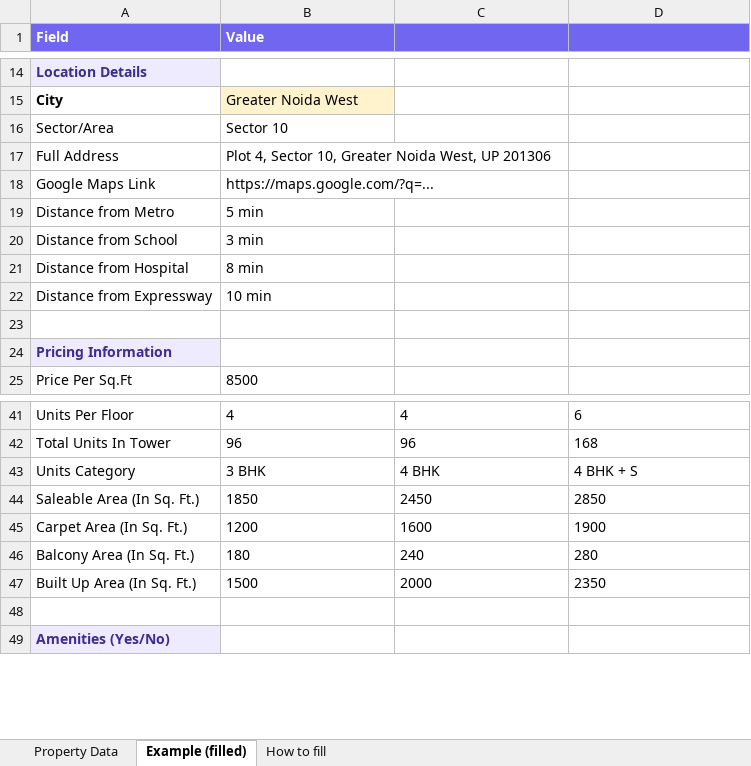
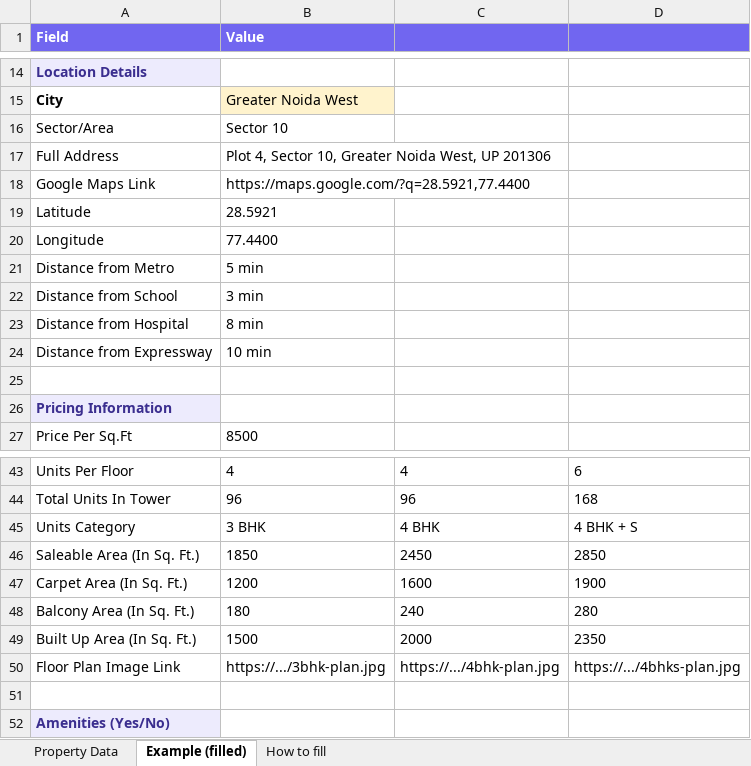
Before and after one commit to shashank-mishra08/creators, an Excel workbook: docs/Property-Import-Template.xlsx, sheet Example (filled), drawn as a sheet; only a part is shown, gaps mark what is left out; values as stored, in another font and other column widths than the file's, no borders; the diff names each change by its address in the sheet, - before the commit and + after, or states it on an @@ line.

Commit message:
feat: importer takes floor plans, coordinates and the real property type
An end-to-end pass over what the database holds against what the sheet can
carry turned up three fields the importer silently dropped.

Floor plan images were hardcoded empty, so every unit type imported without a
plan and someone had to attach 3–4 of them per project by hand afterwards. It
is now a column-per-unit row, lining up with Units Category beside it.

Latitude and longitude were never read at all — which is why 29 of 39 projects
still have no coordinates and cannot appear on the map or in the "near me"
search. Values outside ±90 / ±180 are dropped with a warning rather than
stored, since a mistyped pair puts a project in the sea, and giving only one of
the two warns as well.

`kind` was hardcoded "Apartment", so a villa or a plot imported as a flat and
said so on the hero, in the comparison table and on the property page — all 39
rows currently read Apartment. It now comes from Project Type, matched loosely:
"Independent Villa" → Villa, "Residential Plot" → Plot.

The template gains the three rows and an explanation of each. Verified through
the real parser and validator: the filled example imports clean, the blank one
fails with exactly the three mandatory-field errors, and villa/plot/blank and
the out-of-range coordinate cases all behave.

```diff
--- a/docs/Property-Import-Template.xlsx (sheet Example (filled))
+++ b/docs/Property-Import-Template.xlsx (sheet Example (filled))
-B18 (Value): https://maps.google.com/?q=...
+B18 (Value): https://maps.google.com/?q=28.5921,77.4400
+row 19: Latitude | 28.5921
+row 20: Longitude | 77.4400
+row 50: Floor Plan Image Link | https://.../3bhk-plan.jpg | https://.../4bhk-plan.jpg | https://.../4bhks-plan.jpg
```
Also changed, not shown: sheet How to fill, sheet Property Data, 2 other files.
